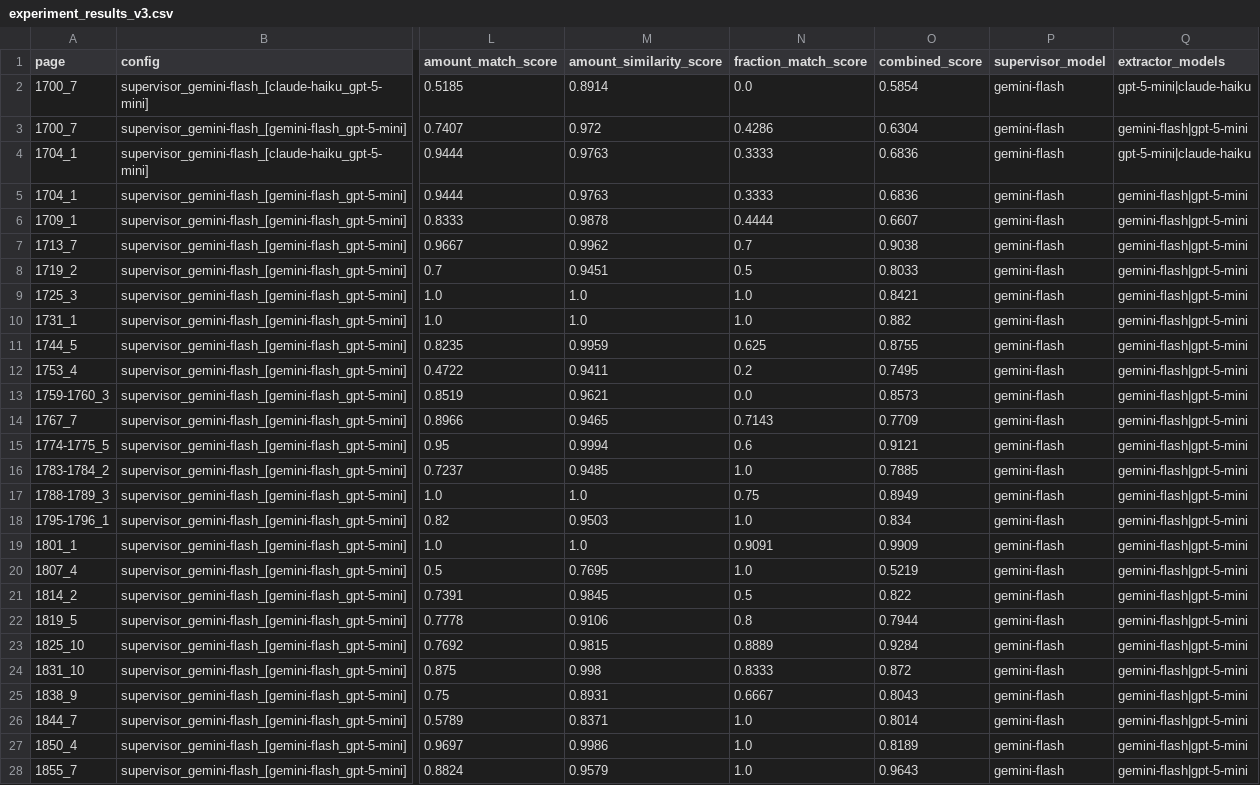
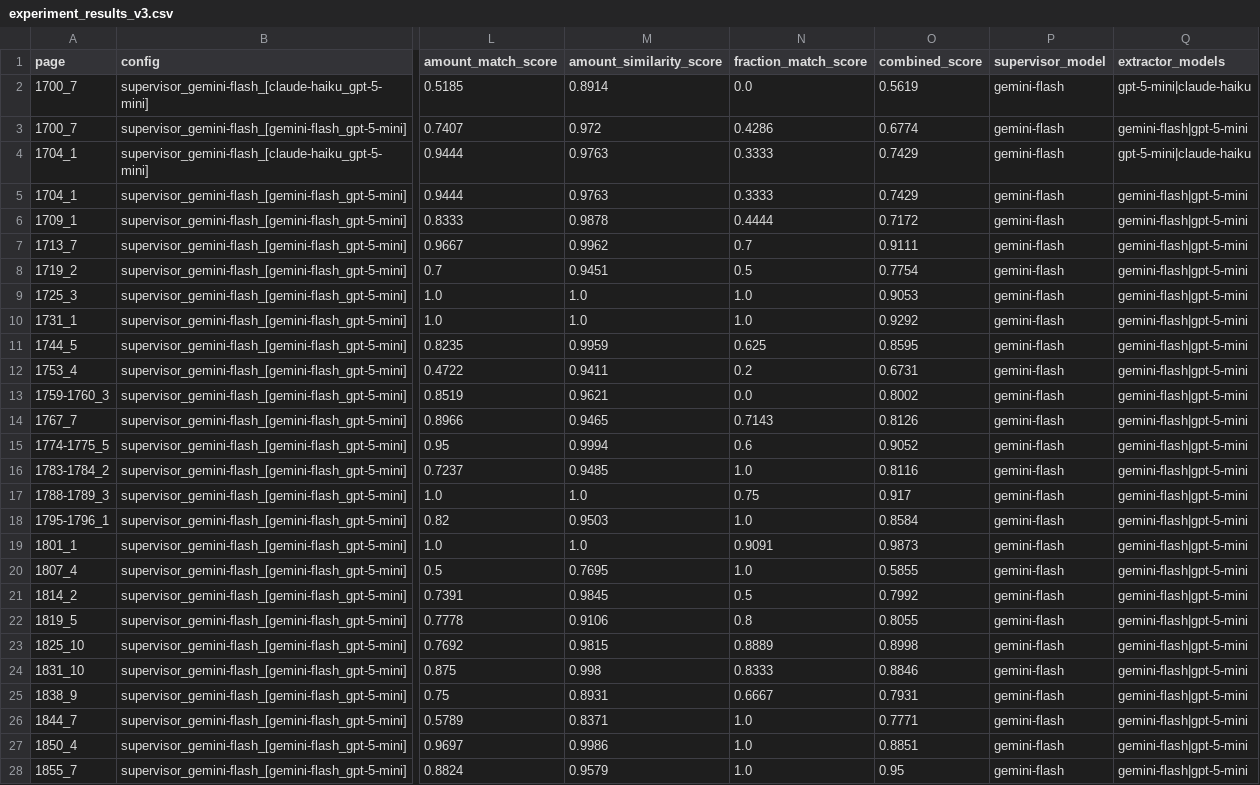
Before and after one commit to hsleejw21/historical_ledger_extraction, a CSV file: experiments/reports/experiment_results_v3.csv, drawn as a sheet; only a part is shown, gaps mark what is left out; the diff covers the shown part only; the diff names each change by its address in the sheet, - before the commit and + after, or states it on an @@ line.

```diff
--- a/experiments/reports/experiment_results_v3.csv
+++ b/experiments/reports/experiment_results_v3.csv
-O2 (combined_score): 0.5854
+O2 (combined_score): 0.5619
-O3 (combined_score): 0.6304
+O3 (combined_score): 0.6774
-O4:O5 (combined_score): 0.6836
+O4:O5 (combined_score): 0.7429
-O6 (combined_score): 0.6607
+O6 (combined_score): 0.7172
-O7 (combined_score): 0.9038
+O7 (combined_score): 0.9111
-O8 (combined_score): 0.8033
+O8 (combined_score): 0.7754
-O9 (combined_score): 0.8421
+O9 (combined_score): 0.9053
-O10 (combined_score): 0.882
+O10 (combined_score): 0.9292
-O11 (combined_score): 0.8755
+O11 (combined_score): 0.8595
-O12 (combined_score): 0.7495
+O12 (combined_score): 0.6731
-O13 (combined_score): 0.8573
+O13 (combined_score): 0.8002
-O14 (combined_score): 0.7709
+O14 (combined_score): 0.8126
-O15 (combined_score): 0.9121
+O15 (combined_score): 0.9052
-O16 (combined_score): 0.7885
+O16 (combined_score): 0.8116
-O17 (combined_score): 0.8949
+O17 (combined_score): 0.917
-O18 (combined_score): 0.834
+O18 (combined_score): 0.8584
-O19 (combined_score): 0.9909
+O19 (combined_score): 0.9873
-O20 (combined_score): 0.5219
+O20 (combined_score): 0.5855
-O21 (combined_score): 0.822
+O21 (combined_score): 0.7992
-O22 (combined_score): 0.7944
+O22 (combined_score): 0.8055
-O23 (combined_score): 0.9284
+O23 (combined_score): 0.8998
-O24 (combined_score): 0.872
+O24 (combined_score): 0.8846
-O25 (combined_score): 0.8043
+O25 (combined_score): 0.7931
-O26 (combined_score): 0.8014
+O26 (combined_score): 0.7771
-O27 (combined_score): 0.8189
+O27 (combined_score): 0.8851
-O28 (combined_score): 0.9643
+O28 (combined_score): 0.95
```
Also changed, not shown: 8 edited cells elsewhere in this file, experiments/reports/experiment_results_v1.csv, experiments/reports/experiment_results_v2.csv, 20 other files.
